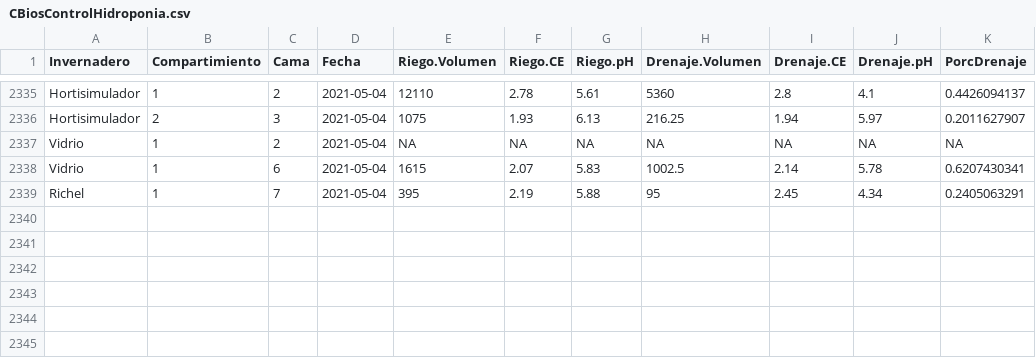
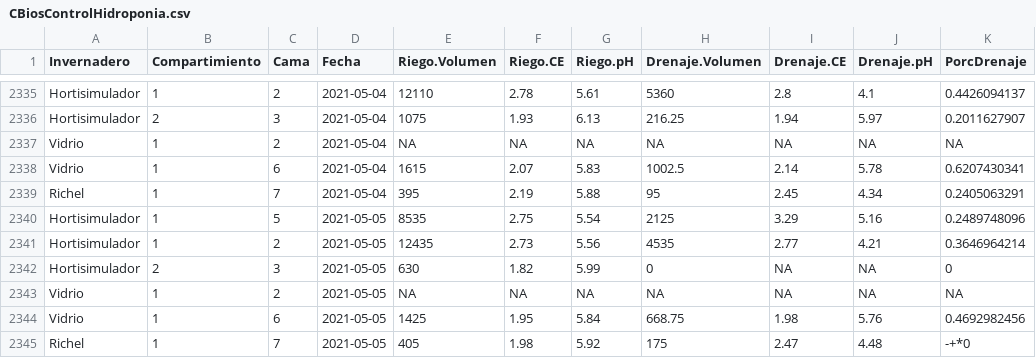
Before and after one commit to crbojaca/CBios, a CSV file: CBiosControlHidroponia.csv, drawn as a sheet; only a part is shown, gaps mark what is left out.

```diff
--- a/CBiosControlHidroponia.csv
+++ b/CBiosControlHidroponia.csv
@@ -2339 +2339,7 @@ Vidrio	1	6	2021-05-04	1615	2.07	5.83	1002.5	2.14	5.78	0.6207430341
 Richel 	1	7	2021-05-04	395	2.19	5.88	95	2.45	4.34	0.2405063291
+Hortisimulador 	1	5	2021-05-05	8535	2.75	5.54	2125	3.29	5.16	0.2489748096
+Hortisimulador 	1	2	2021-05-05	12435	2.73	5.56	4535	2.77	4.21	0.3646964214
+Hortisimulador 	2	3	2021-05-05	630	1.82	5.99	0	"NA"	"NA"	0
+Vidrio	1	2	2021-05-05	"NA"	"NA"	"NA"	"NA"	"NA"	"NA"	"NA"
+Vidrio	1	6	2021-05-05	1425	1.95	5.84	668.75	1.98	5.76	0.4692982456
+Richel 	1	7	2021-05-05	405	1.98	5.92	175	2.47	4.48	-+*0
```
Also changed, not shown: Ocati1ConsumoGas.csv, 2 other files.
